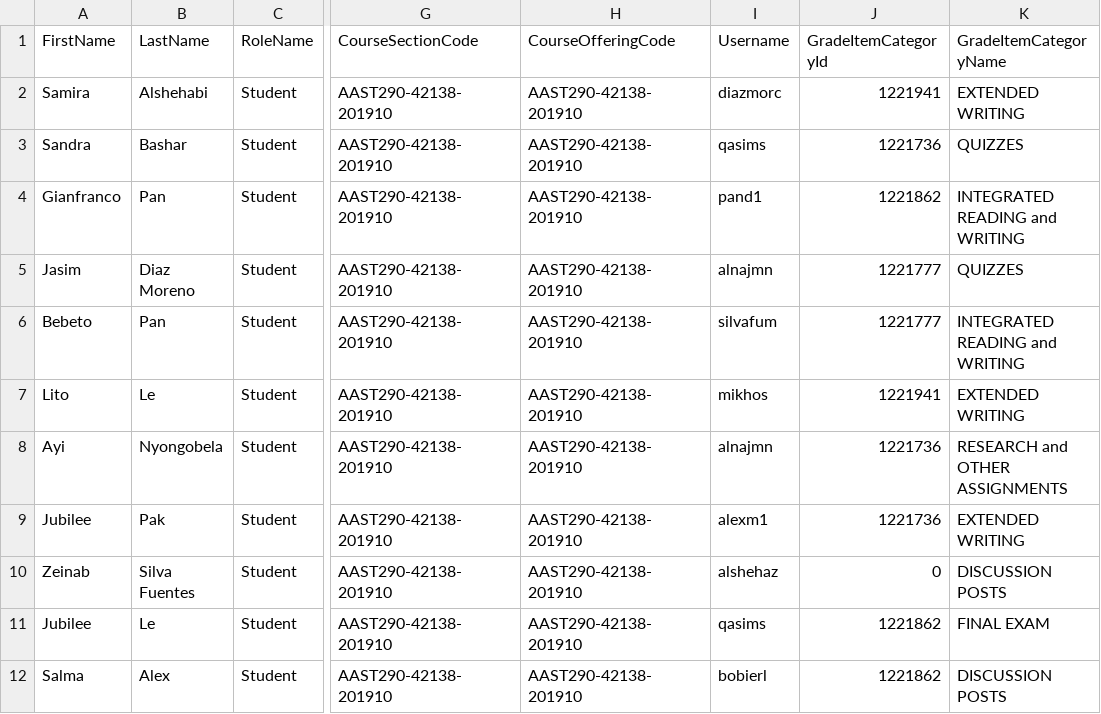
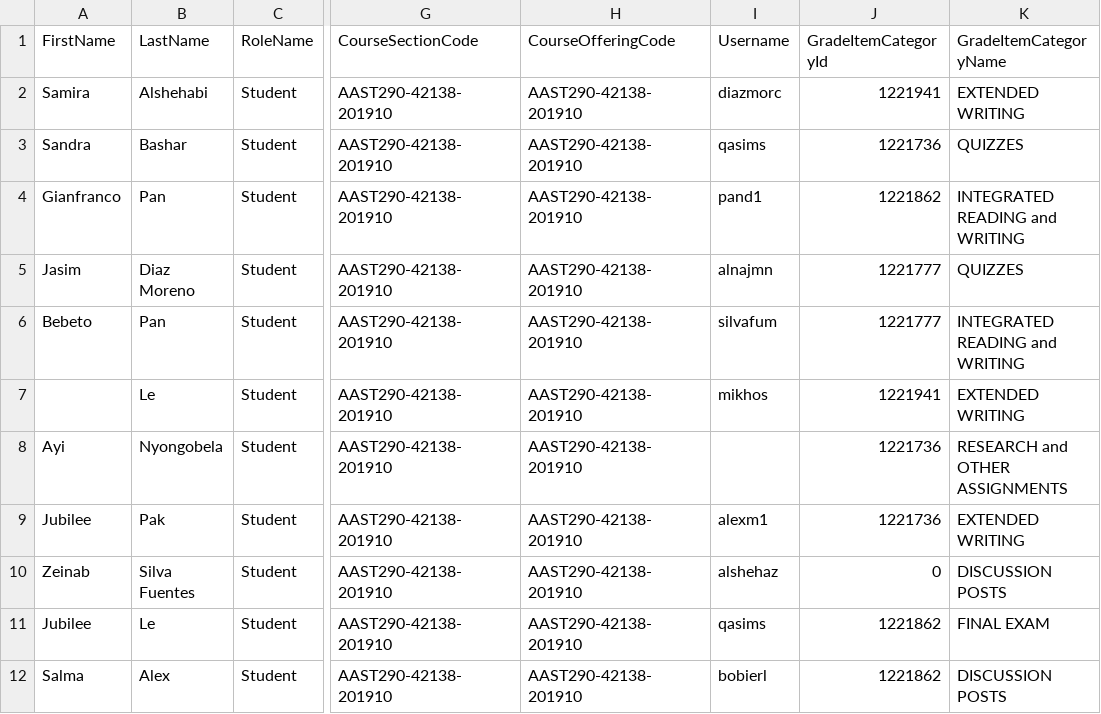
Before and after one commit to hollydev/LCC_DataTool, a CSV file: testing/mock_data/MockData1.csv, drawn as a sheet; only a part is shown, gaps mark what is left out; the diff names each change by its address in the sheet, - before the commit and + after, or states it on an @@ line.

Commit message:
edited some of the entries in mock data

```diff
--- a/testing/mock_data/MockData1.csv
+++ b/testing/mock_data/MockData1.csv
-A7 (FirstName): Lito
+A7 (FirstName): (empty)
-I8 (Username): alnajmn
+I8 (Username): (empty)
```
